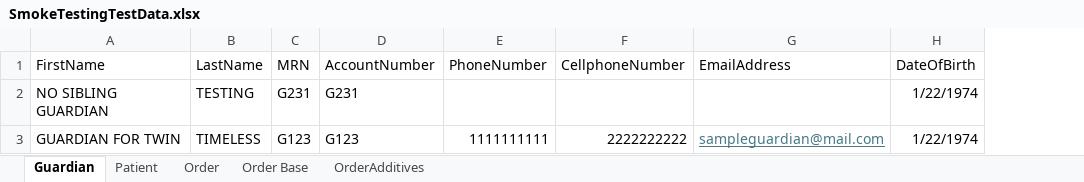
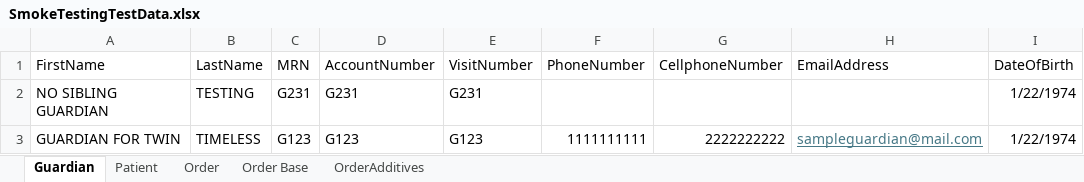
Before and after one commit to TMS-Technical-Specialist/TMNP-Smoke-Testing-Automation, an Excel workbook: Assets/Excel/SmokeTestingTestData.xlsx, sheet Guardian, drawn as a sheet; values as stored, in another font and other column widths than the file's, no borders; the diff names each change by its address in the sheet, - before the commit and + after, or states it on an @@ line.

Commit message:
Added Visit Number Column in Guardian Tab

```diff
--- a/Assets/Excel/SmokeTestingTestData.xlsx (sheet Guardian)
+++ b/Assets/Excel/SmokeTestingTestData.xlsx (sheet Guardian)
+column E (VisitNumber), rows 2-3: G231 | G123
```
